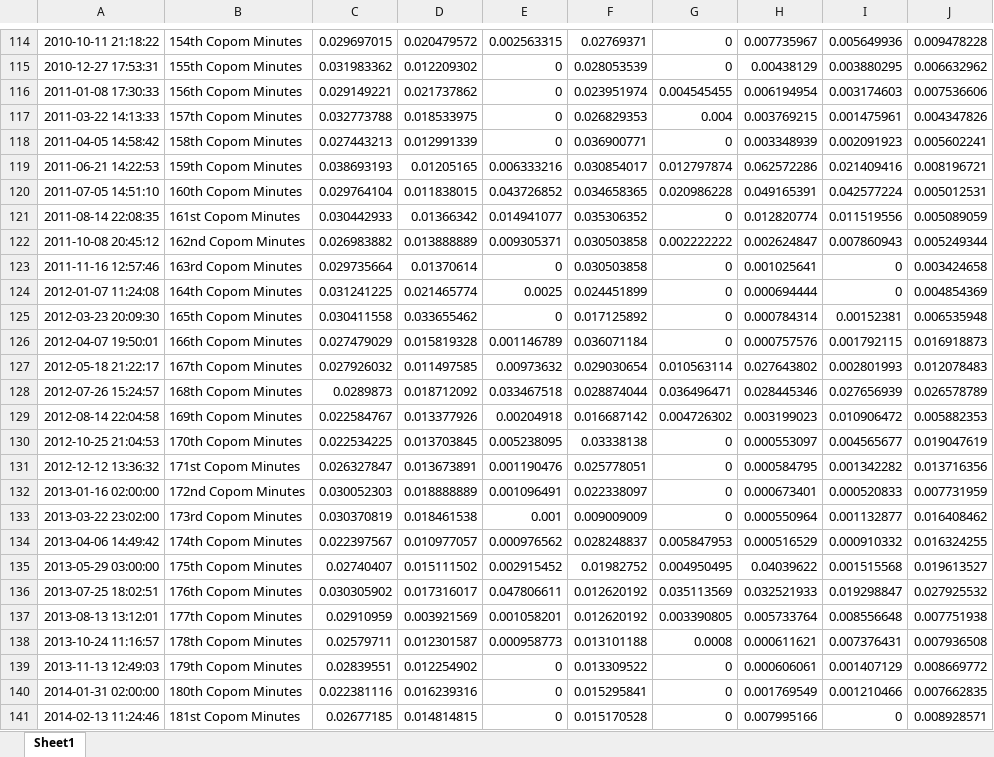
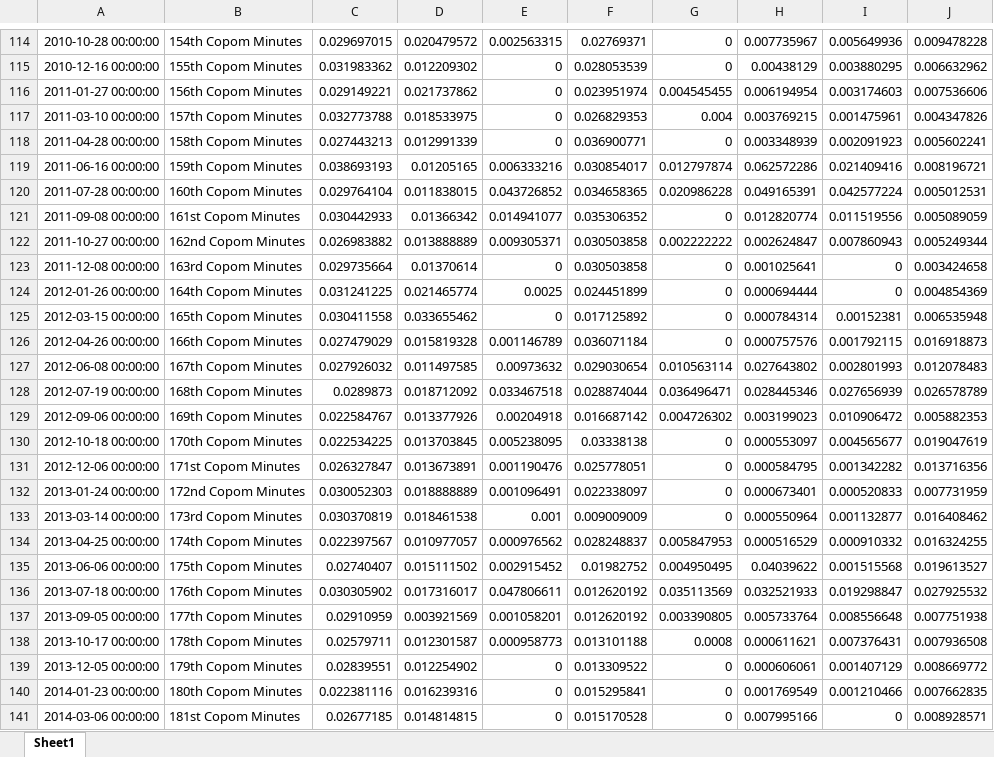
Before and after one commit to mattbreitenbach/br-central-bank-sentiment, an Excel workbook: data/processed/index_uncertainty.xlsx, sheet Sheet1, drawn as a sheet; only a part is shown, gaps mark what is left out; values as stored, in another font and other column widths than the file's, no borders; the diff covers the shown part only; the diff names each change by its address in the sheet, - before the commit and + after, or states it on an @@ line.

```diff
--- a/data/processed/index_uncertainty.xlsx (sheet Sheet1)
+++ b/data/processed/index_uncertainty.xlsx (sheet Sheet1)
-A114: 2010-10-11 21:18:22
+A114: 2010-10-28 00:00:00
-A115: 2010-12-27 17:53:31
+A115: 2010-12-16 00:00:00
-A116: 2011-01-08 17:30:33
+A116: 2011-01-27 00:00:00
-A117: 2011-03-22 14:13:33
+A117: 2011-03-10 00:00:00
-A118: 2011-04-05 14:58:42
+A118: 2011-04-28 00:00:00
-A119: 2011-06-21 14:22:53
+A119: 2011-06-16 00:00:00
-A120: 2011-07-05 14:51:10
+A120: 2011-07-28 00:00:00
-A121: 2011-08-14 22:08:35
+A121: 2011-09-08 00:00:00
-A122: 2011-10-08 20:45:12
+A122: 2011-10-27 00:00:00
-A123: 2011-11-16 12:57:46
+A123: 2011-12-08 00:00:00
-A124: 2012-01-07 11:24:08
+A124: 2012-01-26 00:00:00
-A125: 2012-03-23 20:09:30
+A125: 2012-03-15 00:00:00
-A126: 2012-04-07 19:50:01
+A126: 2012-04-26 00:00:00
-A127: 2012-05-18 21:22:17
+A127: 2012-06-08 00:00:00
-A128: 2012-07-26 15:24:57
+A128: 2012-07-19 00:00:00
-A129: 2012-08-14 22:04:58
+A129: 2012-09-06 00:00:00
-A130: 2012-10-25 21:04:53
+A130: 2012-10-18 00:00:00
-A131: 2012-12-12 13:36:32
+A131: 2012-12-06 00:00:00
-A132: 2013-01-16 02:00:00
+A132: 2013-01-24 00:00:00
-A133: 2013-03-22 23:02:00
+A133: 2013-03-14 00:00:00
-A134: 2013-04-06 14:49:42
+A134: 2013-04-25 00:00:00
-A135: 2013-05-29 03:00:00
+A135: 2013-06-06 00:00:00
-A136: 2013-07-25 18:02:51
+A136: 2013-07-18 00:00:00
-A137: 2013-08-13 13:12:01
+A137: 2013-09-05 00:00:00
-A138: 2013-10-24 11:16:57
+A138: 2013-10-17 00:00:00
-A139: 2013-11-13 12:49:03
+A139: 2013-12-05 00:00:00
-A140: 2014-01-31 02:00:00
+A140: 2014-01-23 00:00:00
-A141: 2014-02-13 11:24:46
+A141: 2014-03-06 00:00:00
```
Also changed, not shown: 202 edited cells elsewhere in this sheet, data/processed/index_optimism.xlsx, data/raw/minutes_info.xlsx, 1 other file.
